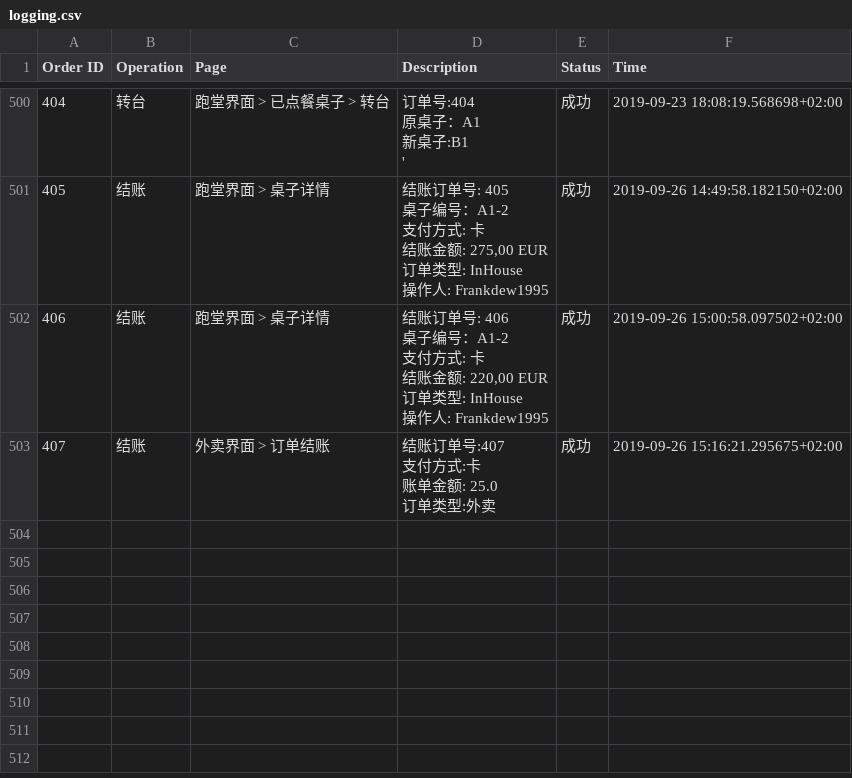
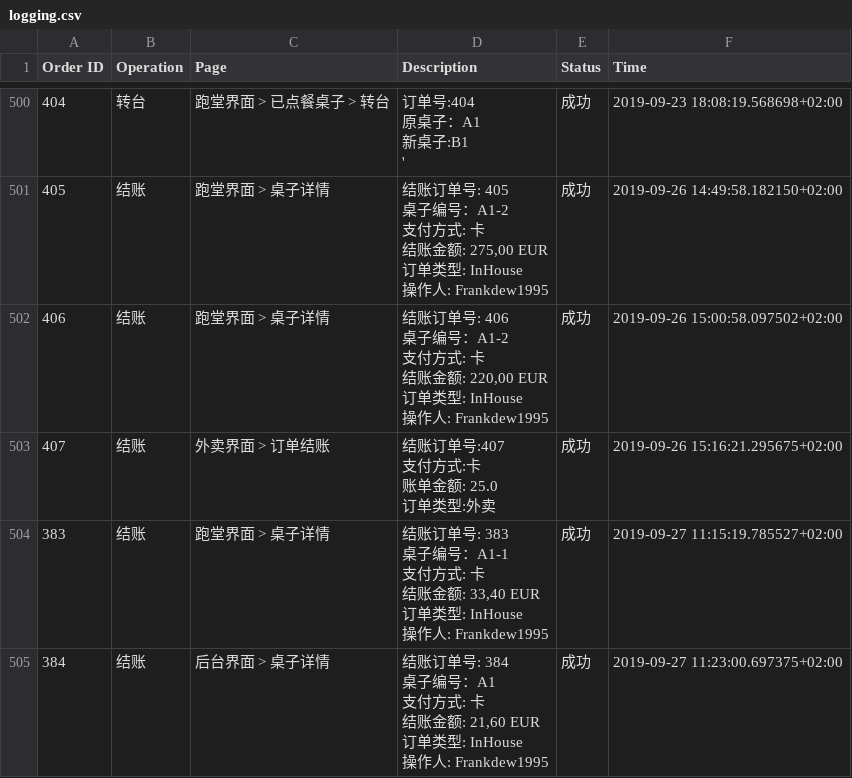
Before and after one commit to Frankdew1995/restaurateur.io, a CSV file: app/cache/logging.csv, drawn as a sheet; only a part is shown, gaps mark what is left out; ↵ is a line break in a cell; the diff names each change by its address in the sheet, - before the commit and + after, or states it on an @@ line.

```diff
--- a/app/cache/logging.csv
+++ b/app/cache/logging.csv
+row 504: 383 | 结账 | 跑堂界面 > 桌子详情 | 结账订单号: 383 ↵ 桌子编号：A1-1 ↵ 支付方式: 卡 ↵ 结账金额: 33,40 EUR ↵ 订单类型: InHouse ↵ 操作人: Frankdew1995 | 成功 | 2019-09-27 11:15:19.785527+02:00
+row 505: 384 | 结账 | 后台界面 > 桌子详情 | 结账订单号: 384 ↵ 桌子编号：A1 ↵ 支付方式: 卡 ↵ 结账金额: 21,60 EUR ↵ 订单类型: InHouse ↵ 操作人: Frankdew1995 | 成功 | 2019-09-27 11:23:00.697375+02:00
```
Also changed, not shown: 30 other files.
